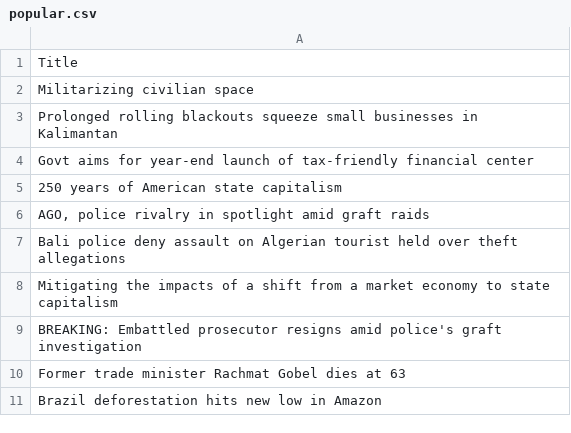
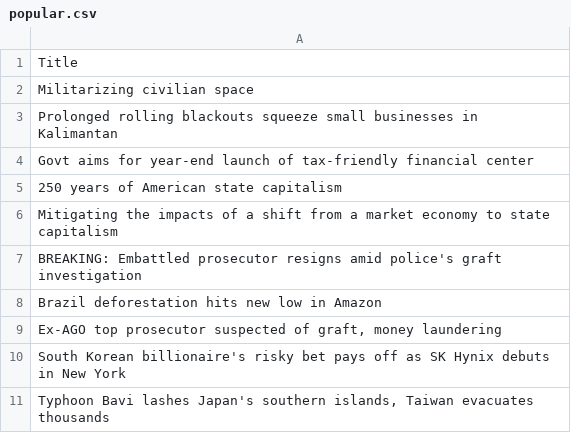
Before and after one commit to ihsanhadi2199-stack/jakpost-popular-scraper, a CSV file: popular.csv, drawn as a sheet.

```diff
--- a/popular.csv
+++ b/popular.csv
@@ -5,7 +5,7 @@ Govt aims for year-end launch of tax-friendly financial center
 250 years of American state capitalism
-"AGO, police rivalry in spotlight amid graft raids"
-Bali police deny assault on Algerian tourist held over theft allegations
 Mitigating the impacts of a shift from a market economy to state capitalism
 BREAKING: Embattled prosecutor resigns amid police's graft investigation
-Former trade minister Rachmat Gobel dies at 63
 Brazil deforestation hits new low in Amazon
+"Ex-AGO top prosecutor suspected of graft, money laundering"
+South Korean billionaire's risky bet pays off as SK Hynix debuts in New York
+"Typhoon Bavi lashes Japan's southern islands, Taiwan evacuates thousands"
```
